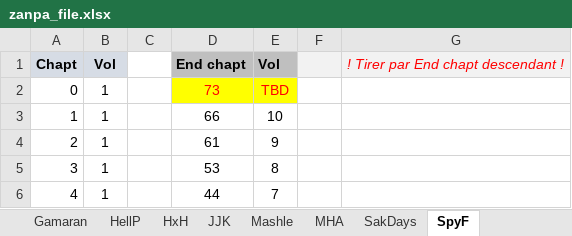
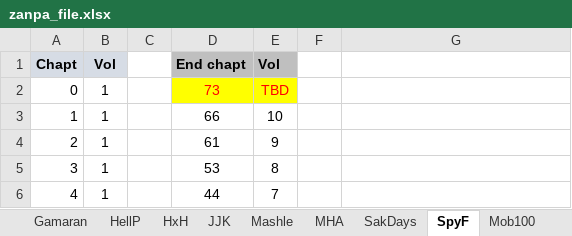
Before and after one commit to PierreRlld/EMS, an Excel workbook: zanpa_file.xlsx, sheet SpyF, drawn as a sheet; only a part is shown; values as stored, in another font and other column widths than the file's, no borders; the diff names each change by its address in the sheet, - before the commit and + after, or states it on an @@ line.

```diff
--- a/zanpa_file.xlsx (sheet SpyF)
+++ b/zanpa_file.xlsx (sheet SpyF)
+sheet tab: Mob100
-F1:G1 fill: #F2F2F2
+F1:G1 fill: none
-G1: ! Tirer par End chapt descendant !
+G1: (empty)
```
Also changed, not shown: sheet SETTINGS, sheet COVER, sheet SakDays, sheet Gamaran, other sheet tabs, formulas that keep their value, update.xlsx, 4 other files.
